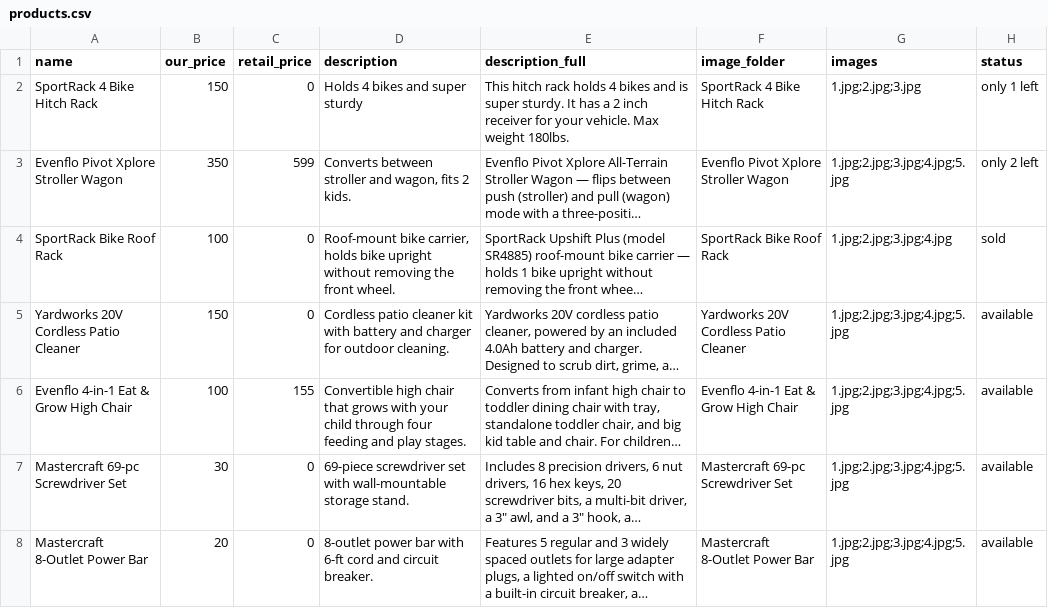
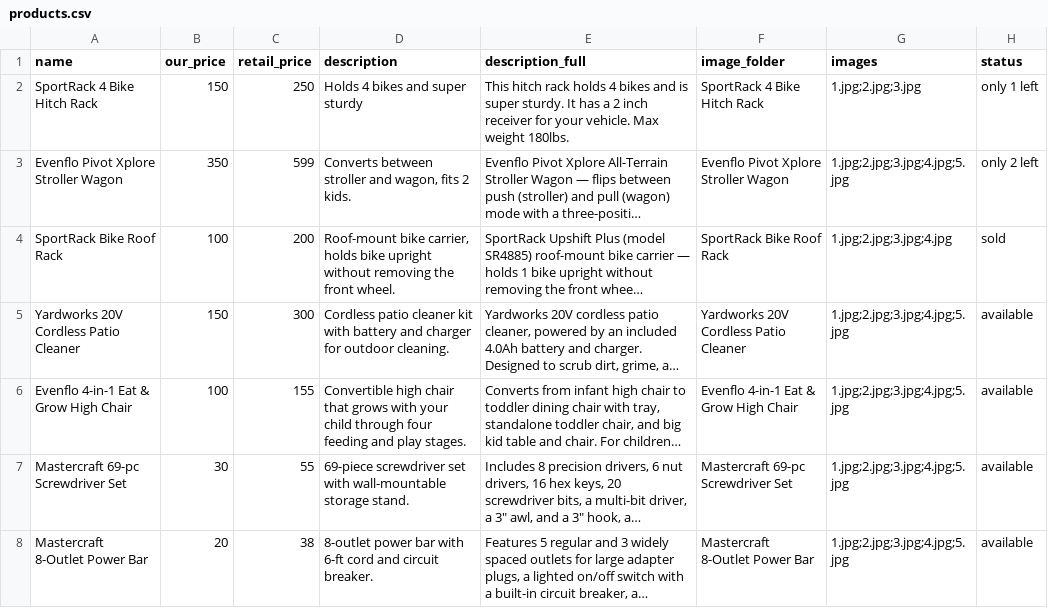
Before and after one commit to Nwiteco/nwiteco, a CSV file: products.csv, drawn as a sheet; long unchanged cells end in …; the diff names each change by its address in the sheet, - before the commit and + after, or states it on an @@ line.

Commit message:
updated the pricing display

```diff
--- a/products.csv
+++ b/products.csv
-C2 (retail_price): 0
+C2 (retail_price): 250
-C4 (retail_price): 0
+C4 (retail_price): 200
-C5 (retail_price): 0
+C5 (retail_price): 300
-C7 (retail_price): 0
+C7 (retail_price): 55
-C8 (retail_price): 0
+C8 (retail_price): 38
```
